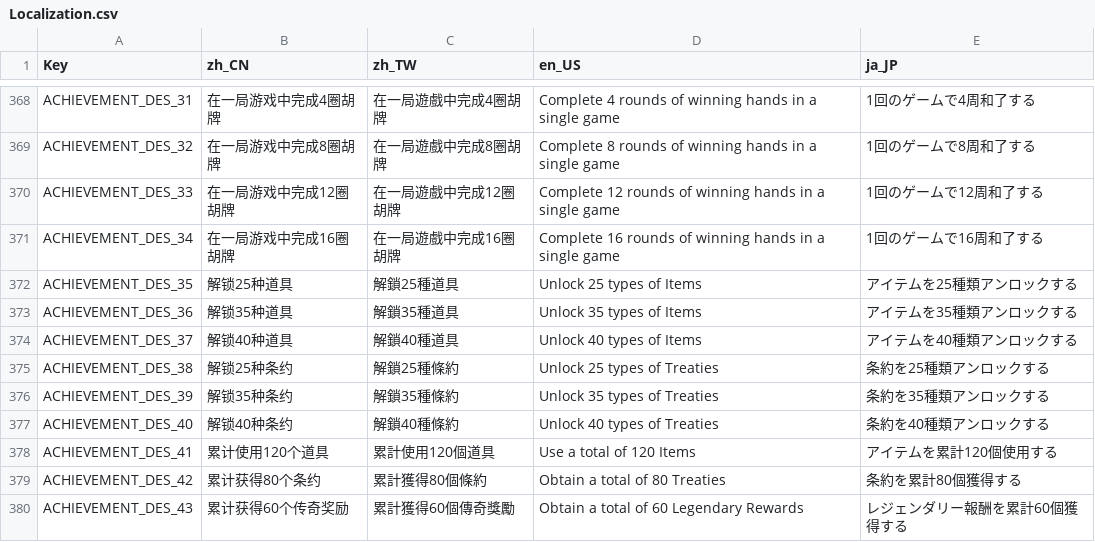
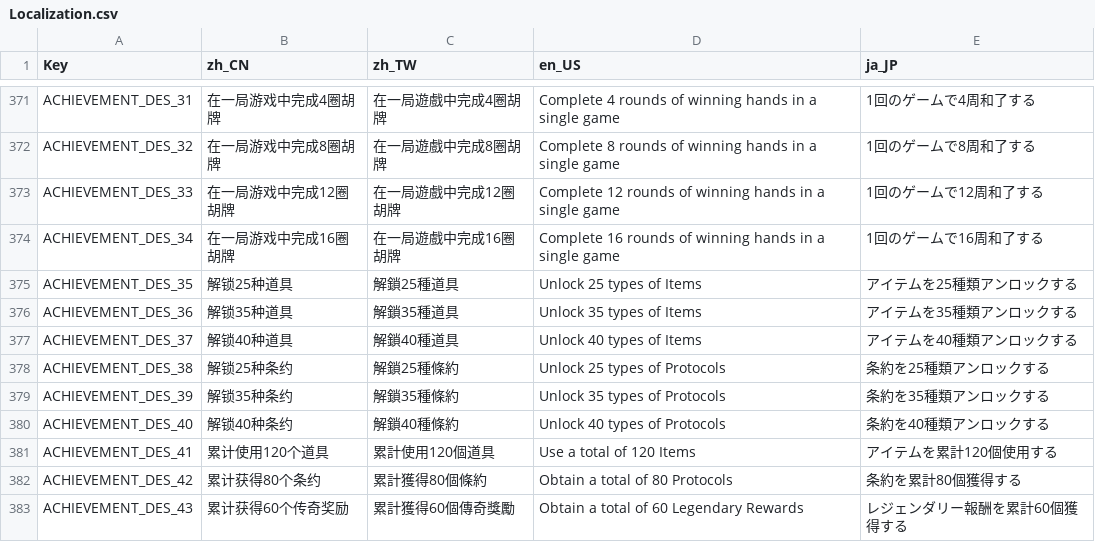
Before and after one commit to zxy199193/Mahtris-108, a CSV file: Mahtris 108/Assets/Resources/Localization.csv, drawn as a sheet; only a part is shown, gaps mark what is left out; the diff covers the shown part only.

```diff
--- a/Mahtris 108/Assets/Resources/Localization.csv
+++ b/Mahtris 108/Assets/Resources/Localization.csv
@@ -374,7 +377,7 @@ ACHIEVEMENT_DES_36,解锁35种道具,解鎖35種道具,Unlock 35 types of Items,
 ACHIEVEMENT_DES_37,解锁40种道具,解鎖40種道具,Unlock 40 types of Items,アイテムを40種類アンロックする
-ACHIEVEMENT_DES_38,解锁25种条约,解鎖25種條約,Unlock 25 types of Treaties,条約を25種類アンロックする
-ACHIEVEMENT_DES_39,解锁35种条约,解鎖35種條約,Unlock 35 types of Treaties,条約を35種類アンロックする
-ACHIEVEMENT_DES_40,解锁40种条约,解鎖40種條約,Unlock 40 types of Treaties,条約を40種類アンロックする
+ACHIEVEMENT_DES_38,解锁25种条约,解鎖25種條約,Unlock 25 types of Protocols,条約を25種類アンロックする
+ACHIEVEMENT_DES_39,解锁35种条约,解鎖35種條約,Unlock 35 types of Protocols,条約を35種類アンロックする
+ACHIEVEMENT_DES_40,解锁40种条约,解鎖40種條約,Unlock 40 types of Protocols,条約を40種類アンロックする
 ACHIEVEMENT_DES_41,累计使用120个道具,累計使用120個道具,Use a total of 120 Items,アイテムを累計120個使用する
-ACHIEVEMENT_DES_42,累计获得80个条约,累計獲得80個條約,Obtain a total of 80 Treaties,条約を累計80個獲得する
+ACHIEVEMENT_DES_42,累计获得80个条约,累計獲得80個條約,Obtain a total of 80 Protocols,条約を累計80個獲得する
 ACHIEVEMENT_DES_43,累计获得60个传奇奖励,累計獲得60個傳奇獎勵,Obtain a total of 60 Legendary Rewards,レジェンダリー報酬を累計60個獲得する
```
Also changed, not shown: 3 added rows and 20 edited cells elsewhere in this file, 1 other file.
